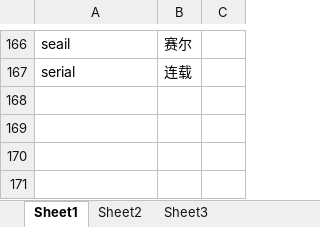
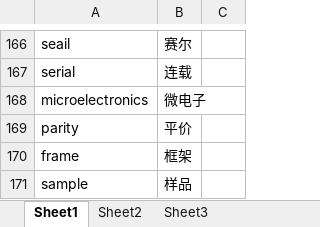
Before and after one commit to 1026869549/tr_data, an Excel workbook: 词库.xlsx, sheet Sheet1, drawn as a sheet; only a part is shown, gaps mark what is left out; values as stored, in another font and other column widths than the file's, no borders; the diff names each change by its address in the sheet, - before the commit and + after, or states it on an @@ line.

Commit message:
Add files via upload

```diff
--- a/词库.xlsx (sheet Sheet1)
+++ b/词库.xlsx (sheet Sheet1)
+row 168: microelectronics | 微电子
+row 169: parity | 平价
+row 170: frame | 框架
+row 171: sample | 样品
```
